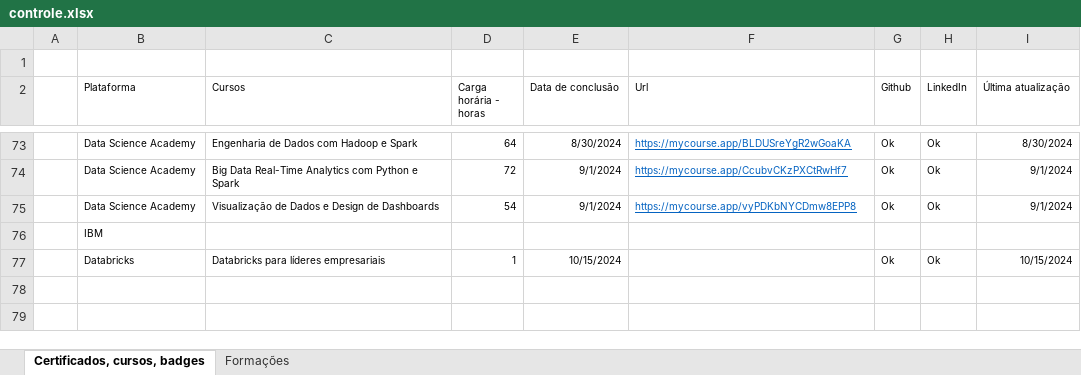
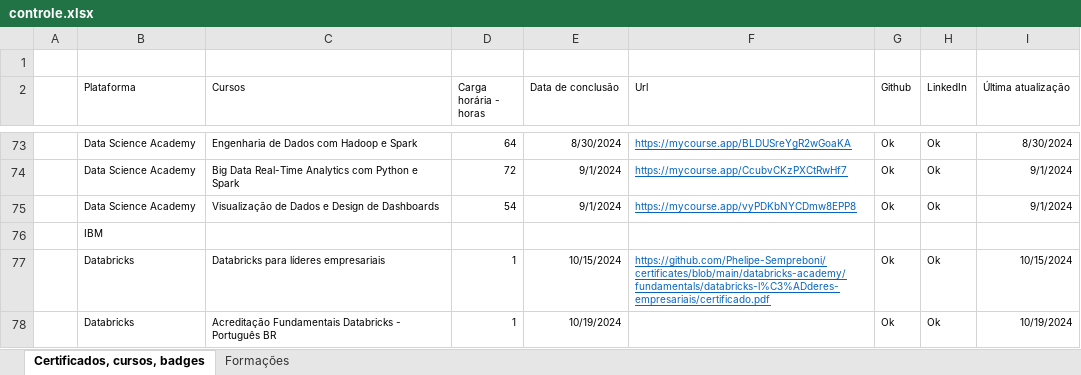
Before and after one commit to Phelipe-Sempreboni/certificates, an Excel workbook: controle/controle.xlsx, sheet Certificados, cursos, badges, drawn as a sheet; only a part is shown, gaps mark what is left out; values as stored, in another font and other column widths than the file's, no borders; the diff names each change by its address in the sheet, - before the commit and + after, or states it on an @@ line.

Commit message:
Criação e atualização de diretório e arquivo.

```diff
--- a/controle/controle.xlsx (sheet Certificados, cursos, badges)
+++ b/controle/controle.xlsx (sheet Certificados, cursos, badges)
-F77 (Url): (empty)
+F77 (Url): https://github.com/Phelipe-Sempreboni/certificates/blob/main/databricks-academy/fundamentals/databricks-l%C3%ADderes-empresariais/certificado.pdf
+row 78:  | Databricks | Acreditação Fundamentais Databricks - Português BR | 1 | 10/19/2024 |  | Ok | Ok | 10/19/2024
```
Also changed, not shown: 1 other file.
